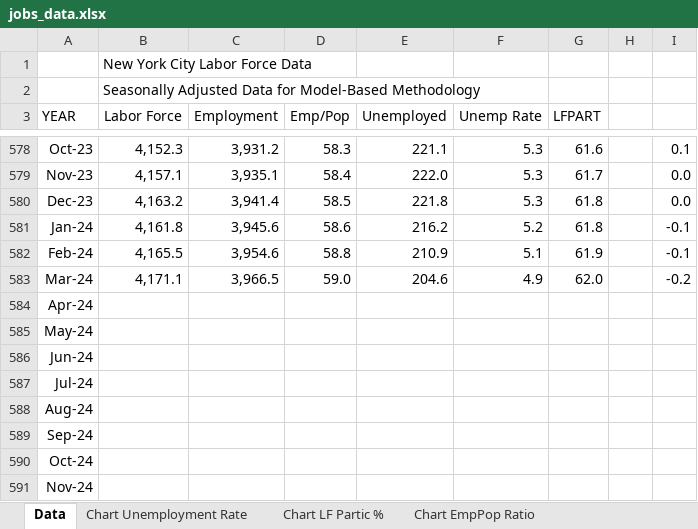
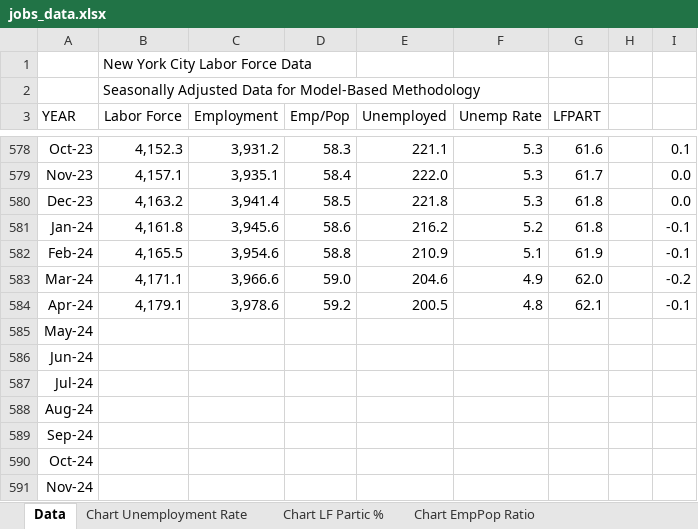
Before and after one commit to thecityny/econ-scraper, an Excel workbook: raw_data/jobs_data.xlsx, sheet Data, drawn as a sheet; only a part is shown, gaps mark what is left out; values as stored, in another font and other column widths than the file's, no borders; the diff names each change by its address in the sheet, - before the commit and + after, or states it on an @@ line.

```diff
--- a/raw_data/jobs_data.xlsx (sheet Data)
+++ b/raw_data/jobs_data.xlsx (sheet Data)
-C583 (Employment): 3,966.5
+C583 (Employment): 3,966.6
-B584 (Labor Force): (empty)
+B584 (Labor Force): 4,179.1
-C584 (Employment): (empty)
+C584 (Employment): 3,978.6
-D584 (Emp/Pop): (empty)
+D584 (Emp/Pop): 59.2
-E584 (Unemployed): (empty)
+E584 (Unemployed): 200.5
-F584 (Unemp Rate): (empty)
+F584 (Unemp Rate): 4.8
-G584 (LFPART): (empty)
+G584 (LFPART): 62.1
-I584: (empty)
+I584: -0.1
```
Also changed, not shown: charts or pictures, raw_data/earnings.xlsx, raw_data/raw_employment_data.xlsx, 7 other files.
